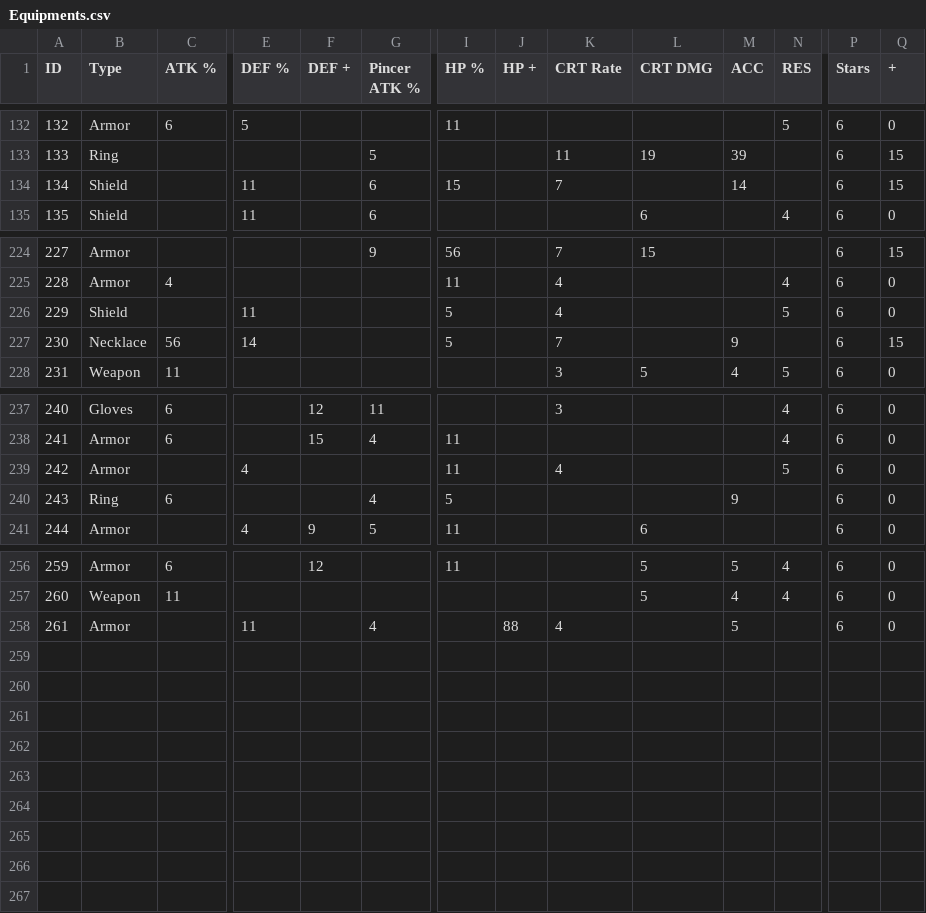
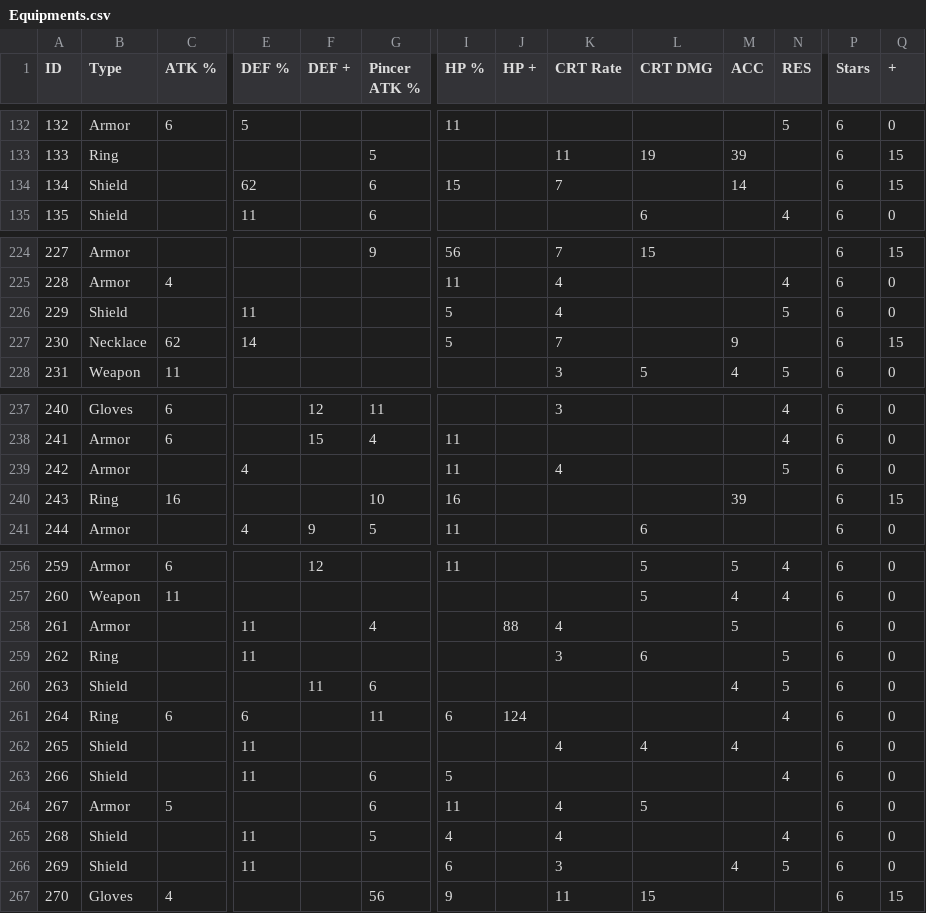
Before and after one commit to NguyenThanhDung/CSEquipo, a CSV file: data/Equipments.csv, drawn as a sheet; only a part is shown, gaps mark what is left out; rows hold the shown columns only; the diff names each change by its address in the sheet, - before the commit and + after, or states it on an @@ line.

```diff
--- a/data/Equipments.csv
+++ b/data/Equipments.csv
-E134 (DEF %): 11
+E134 (DEF %): 62
-C227 (ATK %): 56
+C227 (ATK %): 62
-C240 (ATK %): 6
+C240 (ATK %): 16
-G240 (Pincer ATK %): 4
+G240 (Pincer ATK %): 10
-I240 (HP %): 5
+I240 (HP %): 16
-M240 (ACC): 9
+M240 (ACC): 39
-Q240 (+): 0
+Q240 (+): 15
+row 259: 262 | Ring |  | 11 |  |  |  |  | 3 | 6 |  | 5 | 6 | 0
+row 260: 263 | Shield |  |  | 11 | 6 |  |  |  |  | 4 | 5 | 6 | 0
+row 261: 264 | Ring | 6 | 6 |  | 11 | 6 | 124 |  |  |  | 4 | 6 | 0
+row 262: 265 | Shield |  | 11 |  |  |  |  | 4 | 4 | 4 |  | 6 | 0
+row 263: 266 | Shield |  | 11 |  | 6 | 5 |  |  |  |  | 4 | 6 | 0
+row 264: 267 | Armor | 5 |  |  | 6 | 11 |  | 4 | 5 |  |  | 6 | 0
+row 265: 268 | Shield |  | 11 |  | 5 | 4 |  | 4 |  |  | 4 | 6 | 0
+row 266: 269 | Shield |  | 11 |  |  | 6 |  | 3 |  | 4 | 5 | 6 | 0
+row 267: 270 | Gloves | 4 |  |  | 56 | 9 |  | 11 | 15 |  |  | 6 | 15
```
Also changed, not shown: data/Guardians.csv, 3 other files.
